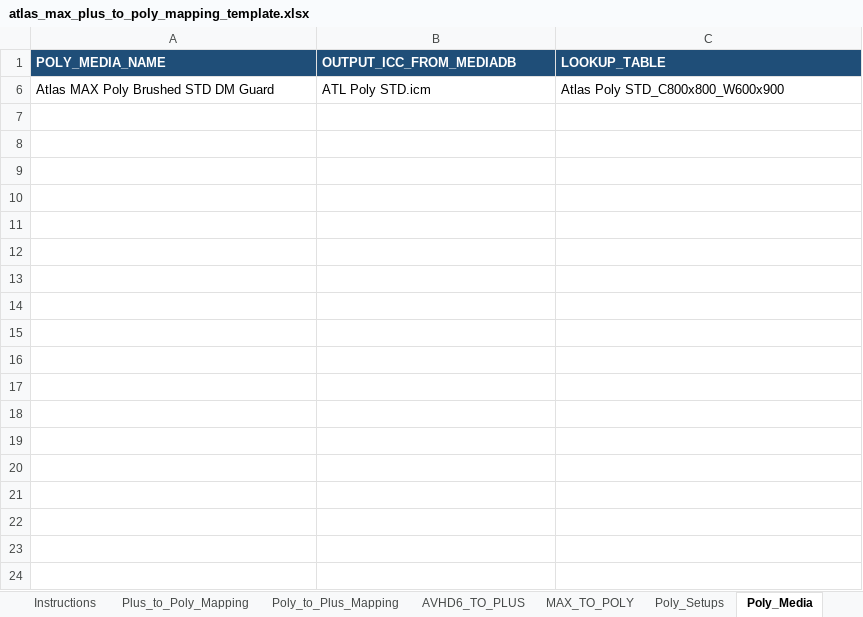
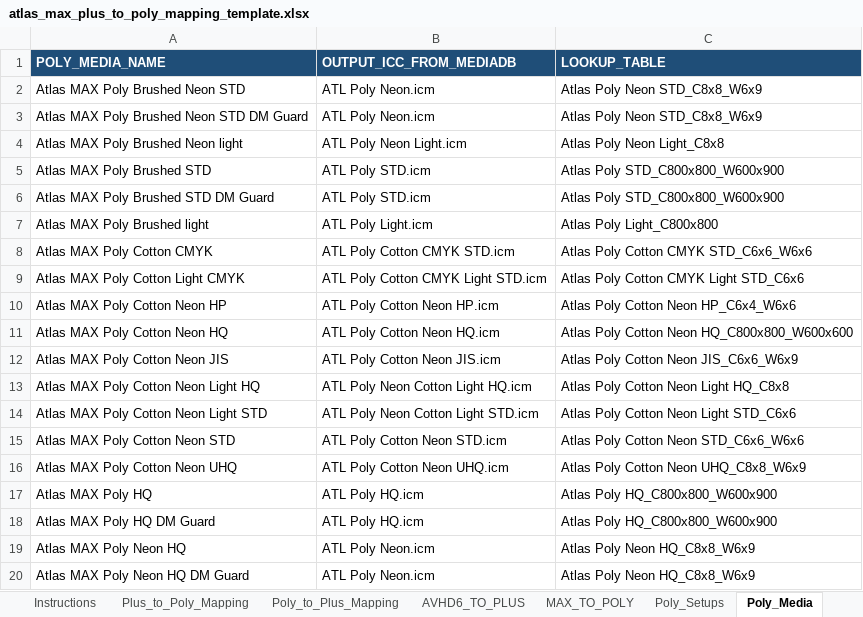
Before and after one commit to raeltonh/KDAM, an Excel workbook: atlas_max_plus_to_poly_mapping_template.xlsx, sheet Poly_Media, drawn as a sheet; only a part is shown; values as stored, in another font and other column widths than the file's, no borders; the diff covers the shown part only; the diff names each change by its address in the sheet, - before the commit and + after, or states it on an @@ line.

```diff
--- a/atlas_max_plus_to_poly_mapping_template.xlsx (sheet Poly_Media)
+++ b/atlas_max_plus_to_poly_mapping_template.xlsx (sheet Poly_Media)
@@ row 2 unhidden: Atlas MAX Poly Brushed Neon STD | ATL Poly Neon.icm | Atlas Poly Neon STD_C8x8_W6x9 @@
@@ row 3 unhidden: Atlas MAX Poly Brushed Neon STD DM Guard | ATL Poly Neon.icm | Atlas Poly Neon STD_C8x8_W6x9 @@
@@ row 4 unhidden: Atlas MAX Poly Brushed Neon light | ATL Poly Neon Light.icm | Atlas Poly Neon Light_C8x8 @@
@@ row 5 unhidden: Atlas MAX Poly Brushed STD | ATL Poly STD.icm | Atlas Poly STD_C800x800_W600x900 @@
@@ row 7 unhidden: Atlas MAX Poly Brushed light | ATL Poly Light.icm | Atlas Poly Light_C800x800 @@
@@ row 8 unhidden: Atlas MAX Poly Cotton CMYK | ATL Poly Cotton CMYK STD.icm | Atlas Poly Cotton CMYK STD_C6x6_W6x6 @@
@@ row 9 unhidden: Atlas MAX Poly Cotton Light CMYK | ATL Poly Cotton CMYK Light STD.icm | Atlas Poly Cotton CMYK Light STD_C6x6 @@
@@ row 10 unhidden: Atlas MAX Poly Cotton Neon HP | ATL Poly Cotton Neon HP.icm | Atlas Poly Cotton Neon HP_C6x4_W6x6 @@
@@ row 11 unhidden: Atlas MAX Poly Cotton Neon HQ | ATL Poly Cotton Neon HQ.icm | Atlas Poly Cotton Neon HQ_C800x800_W600x600 @@
@@ row 12 unhidden: Atlas MAX Poly Cotton Neon JIS | ATL Poly Cotton Neon JIS.icm | Atlas Poly Cotton Neon JIS_C6x6_W6x9 @@
@@ row 13 unhidden: Atlas MAX Poly Cotton Neon Light HQ | ATL Poly Neon Cotton Light HQ.icm | Atlas Poly Cotton Neon Light HQ_C8x8 @@
@@ row 14 unhidden: Atlas MAX Poly Cotton Neon Light STD | ATL Poly Neon Cotton Light STD.icm | Atlas Poly Cotton Neon Light STD_C6x6 @@
@@ row 15 unhidden: Atlas MAX Poly Cotton Neon STD | ATL Poly Cotton Neon STD.icm | Atlas Poly Cotton Neon STD_C6x6_W6x6 @@
@@ row 16 unhidden: Atlas MAX Poly Cotton Neon UHQ | ATL Poly Cotton Neon UHQ.icm | Atlas Poly Cotton Neon UHQ_C8x8_W6x9 @@
@@ row 17 unhidden: Atlas MAX Poly HQ | ATL Poly HQ.icm | Atlas Poly HQ_C800x800_W600x900 @@
@@ row 18 unhidden: Atlas MAX Poly HQ DM Guard | ATL Poly HQ.icm | Atlas Poly HQ_C800x800_W600x900 @@
@@ row 19 unhidden: Atlas MAX Poly Neon HQ | ATL Poly Neon.icm | Atlas Poly Neon HQ_C8x8_W6x9 @@
@@ row 20 unhidden: Atlas MAX Poly Neon HQ DM Guard | ATL Poly Neon.icm | Atlas Poly Neon HQ_C8x8_W6x9 @@
```
Also changed, not shown: 26 hidden or unhidden rows elsewhere in this sheet, sheet Poly_Setups, sheet MAX_TO_POLY, sheet Plus_to_Poly_Mapping, 3 other files.
